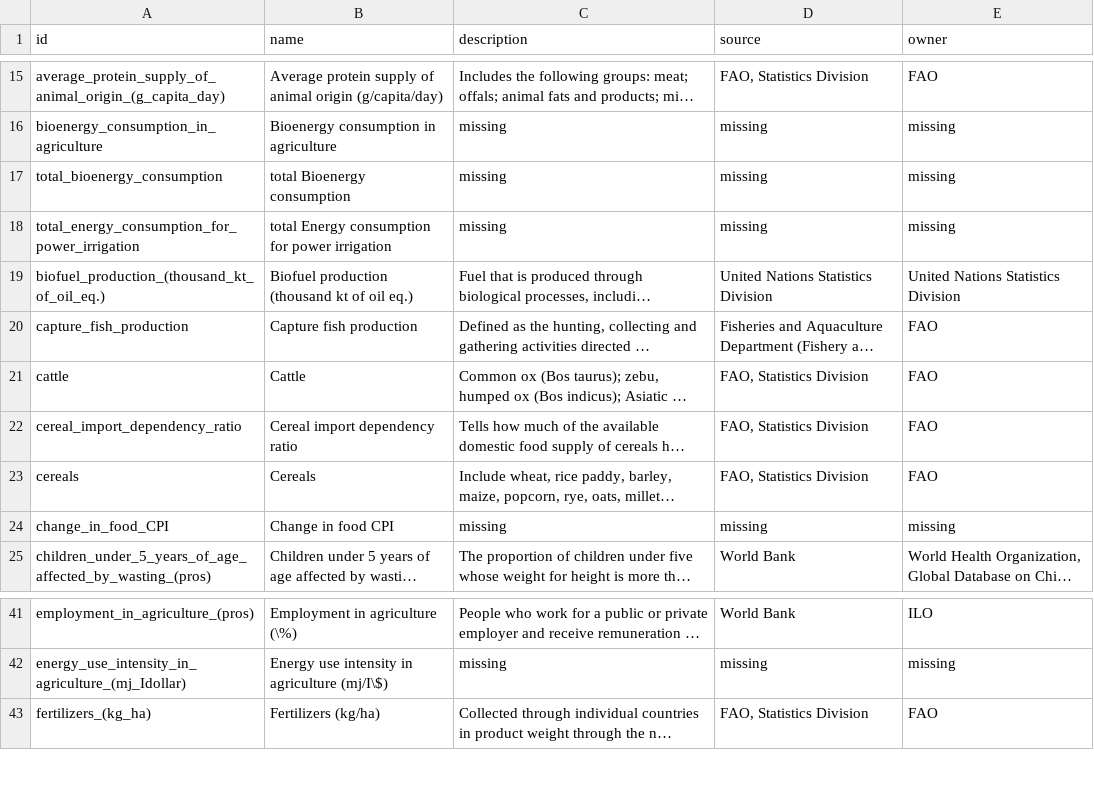
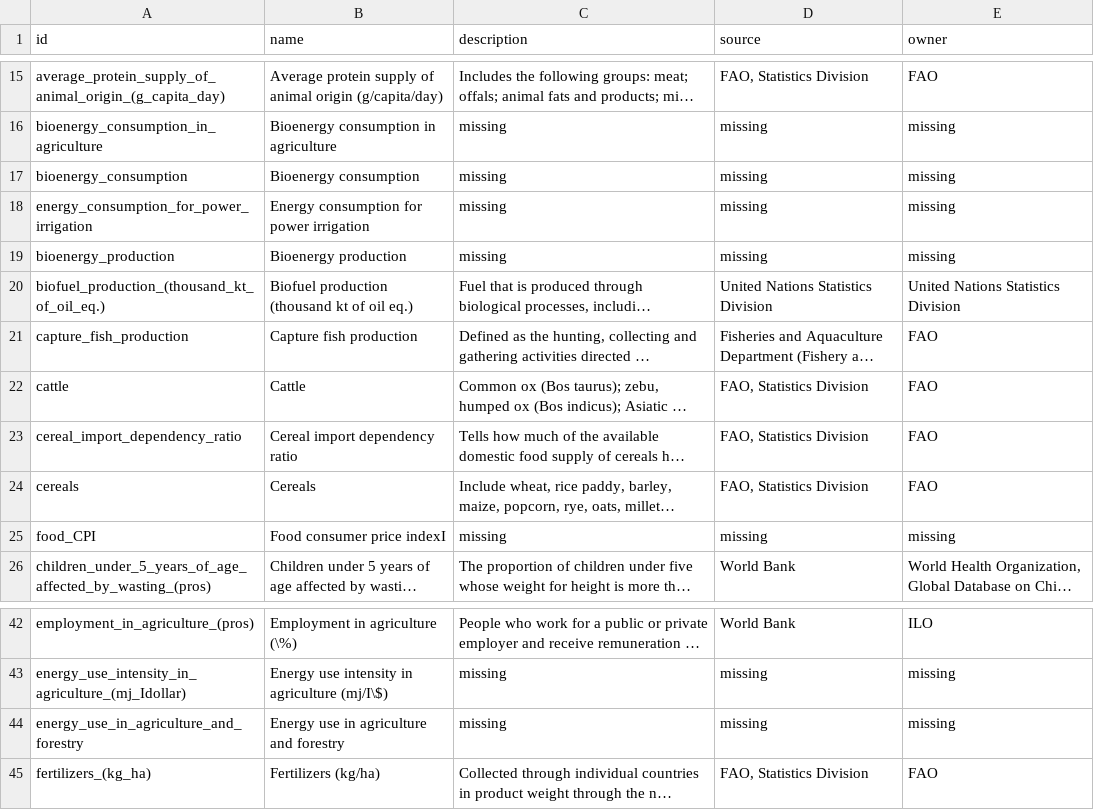
Before and after one commit to UNFAOstatistics/pocketbook, a CSV file: input/data/definitions.csv, drawn as a sheet; only a part is shown, gaps mark what is left out; long unchanged cells end in …; addresses are those after the commit; the diff names each change by its address in the sheet, - before the commit and + after, or states it on an @@ line.

Commit message:
RAF, RAP, REU definitions

```diff
--- a/input/data/definitions.csv
+++ b/input/data/definitions.csv
-A17 (id): total_bioenergy_consumption
+A17 (id): bioenergy_consumption
-B17 (name): total Bioenergy consumption
+B17 (name): Bioenergy consumption
-A18 (id): total_energy_consumption_for_power_irrigation
+A18 (id): energy_consumption_for_power_irrigation
-B18 (name): total Energy consumption for power irrigation
+B18 (name): Energy consumption for power irrigation
+row 19: bioenergy_production | Bioenergy production | missing | missing | missing
-A25 (id): change_in_food_CPI
+A25 (id): food_CPI
-B25 (name): Change in food CPI
+B25 (name): Food consumer price indexI
+row 44: energy_use_in_agriculture_and_forestry | Energy use in agriculture and forestry | missing | missing | missing
```
Also changed, not shown: input/data/REU/country_profile_indicators.csv, 1 other file.
